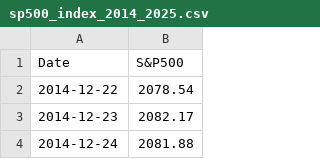
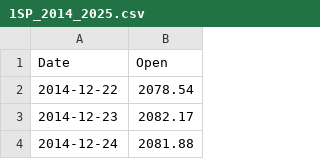
Before and after one commit to llorenscapotorres/Time-Series-Comparision-Models, a CSV file: data/exogenus_gold/SP500/1SP_2014_2025.csv (was data/exogenus_gold/SP500/sp500_index_2014_2025.csv), drawn as a sheet; only a part is shown.

Commit message:
Keep doing things about exogenus variables

```diff
--- a/data/exogenus_gold/SP500/sp500_index_2014_2025.csv
+++ b/data/exogenus_gold/SP500/1SP_2014_2025.csv
@@ -1,2 +1,2 @@
-Date,S&P500
+Date,Open
 2014-12-22,2078.54
```
Also changed, not shown: 8 other files.
